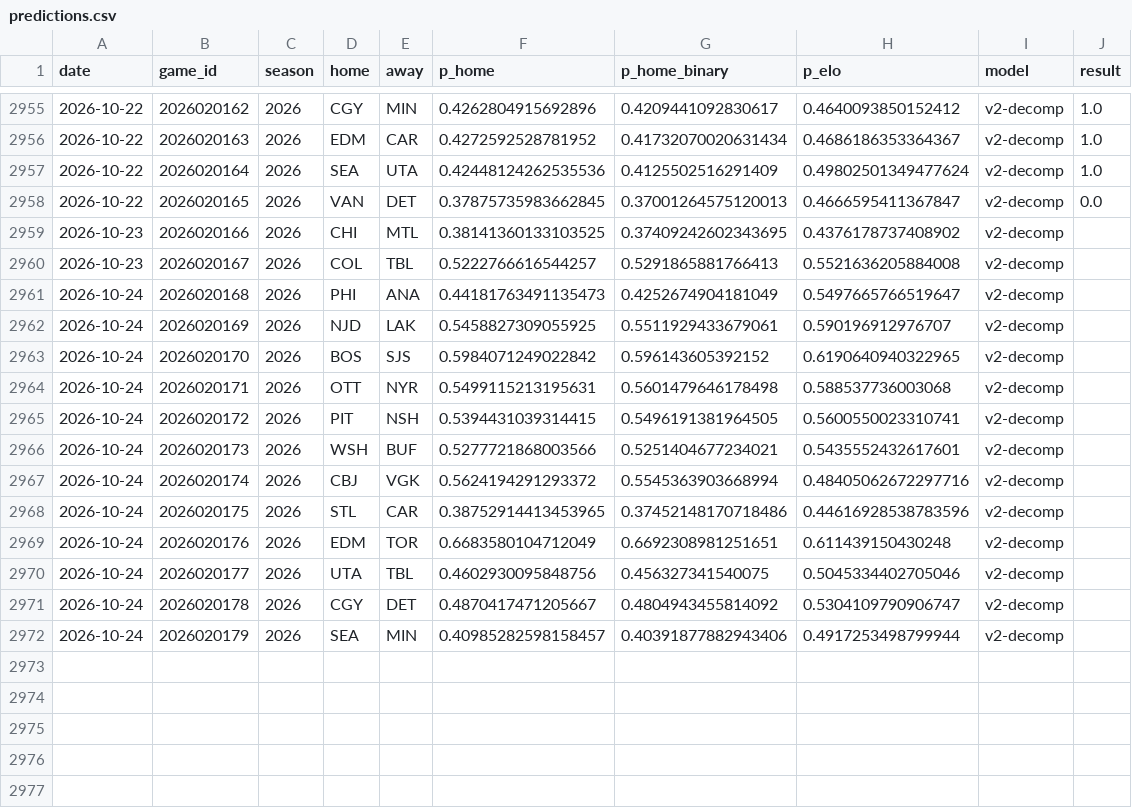
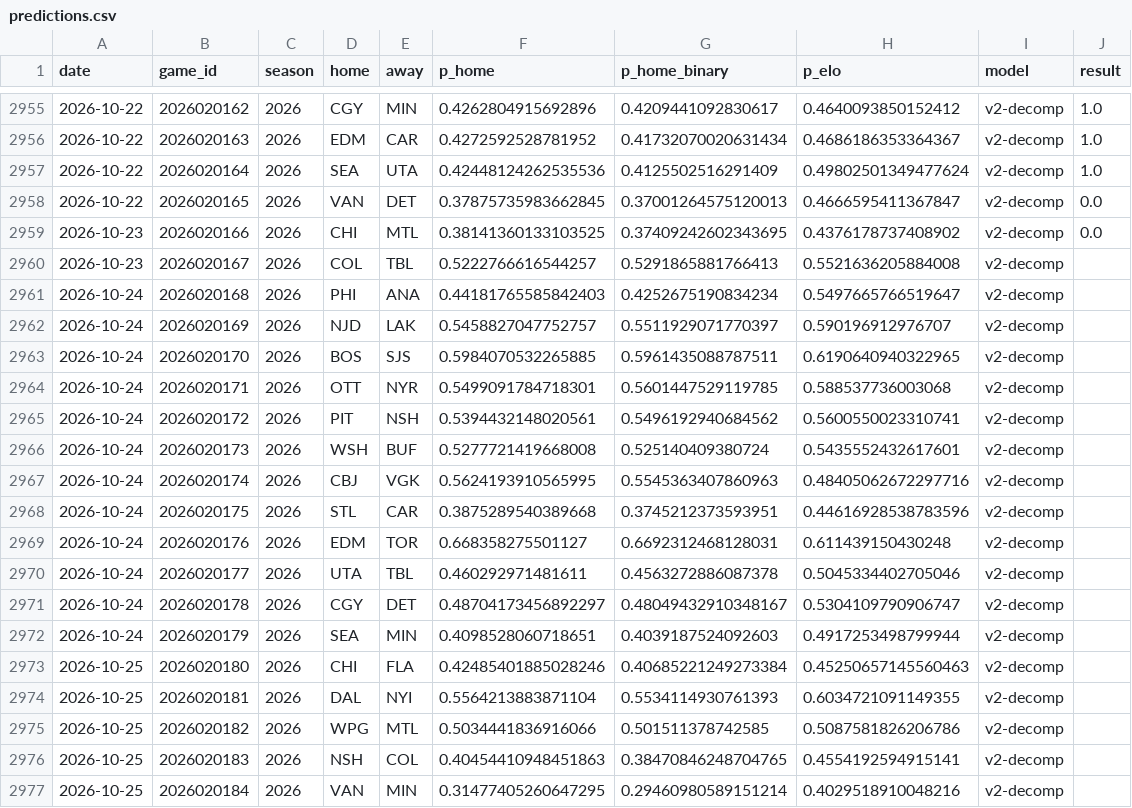
Before and after one commit to azcal/mbm-nhl, a CSV file: logs/predictions.csv, drawn as a sheet; only a part is shown, gaps mark what is left out.

```diff
--- a/logs/predictions.csv
+++ b/logs/predictions.csv
@@ -2958,15 +2958,20 @@ date,game_id,season,home,away,p_home,p_home_binary,p_elo,model,result
 2026-10-22,2026020165,2026,VAN,DET,0.37875735983662845,0.37001264575120013,0.4666595411367847,v2-decomp,0.0
-2026-10-23,2026020166,2026,CHI,MTL,0.38141360133103525,0.37409242602343695,0.4376178737408902,v2-decomp,
+2026-10-23,2026020166,2026,CHI,MTL,0.38141360133103525,0.37409242602343695,0.4376178737408902,v2-decomp,0.0
 2026-10-23,2026020167,2026,COL,TBL,0.5222766616544257,0.5291865881766413,0.5521636205884008,v2-decomp,
-2026-10-24,2026020168,2026,PHI,ANA,0.44181763491135473,0.4252674904181049,0.5497665766519647,v2-decomp,
-2026-10-24,2026020169,2026,NJD,LAK,0.5458827309055925,0.5511929433679061,0.590196912976707,v2-decomp,
-2026-10-24,2026020170,2026,BOS,SJS,0.5984071249022842,0.596143605392152,0.6190640940322965,v2-decomp,
-2026-10-24,2026020171,2026,OTT,NYR,0.5499115213195631,0.5601479646178498,0.588537736003068,v2-decomp,
-2026-10-24,2026020172,2026,PIT,NSH,0.5394431039314415,0.5496191381964505,0.5600550023310741,v2-decomp,
-2026-10-24,2026020173,2026,WSH,BUF,0.5277721868003566,0.5251404677234021,0.5435552432617601,v2-decomp,
-2026-10-24,2026020174,2026,CBJ,VGK,0.5624194291293372,0.5545363903668994,0.48405062672297716,v2-decomp,
-2026-10-24,2026020175,2026,STL,CAR,0.38752914413453965,0.37452148170718486,0.44616928538783596,v2-decomp,
-2026-10-24,2026020176,2026,EDM,TOR,0.6683580104712049,0.6692308981251651,0.611439150430248,v2-decomp,
-2026-10-24,2026020177,2026,UTA,TBL,0.4602930095848756,0.456327341540075,0.5045334402705046,v2-decomp,
-2026-10-24,2026020178,2026,CGY,DET,0.4870417471205667,0.4804943455814092,0.5304109790906747,v2-decomp,
-2026-10-24,2026020179,2026,SEA,MIN,0.40985282598158457,0.40391877882943406,0.4917253498799944,v2-decomp,
+2026-10-24,2026020168,2026,PHI,ANA,0.44181765585842403,0.4252675190834234,0.5497665766519647,v2-decomp,
+2026-10-24,2026020169,2026,NJD,LAK,0.5458827047752757,0.5511929071770397,0.590196912976707,v2-decomp,
+2026-10-24,2026020170,2026,BOS,SJS,0.5984070532265885,0.5961435088787511,0.6190640940322965,v2-decomp,
+2026-10-24,2026020171,2026,OTT,NYR,0.5499091784718301,0.5601447529119785,0.588537736003068,v2-decomp,
+2026-10-24,2026020172,2026,PIT,NSH,0.5394432148020561,0.5496192940684562,0.5600550023310741,v2-decomp,
+2026-10-24,2026020173,2026,WSH,BUF,0.5277721419668008,0.525140409380724,0.5435552432617601,v2-decomp,
+2026-10-24,2026020174,2026,CBJ,VGK,0.5624193910565995,0.5545363407860963,0.48405062672297716,v2-decomp,
+2026-10-24,2026020175,2026,STL,CAR,0.3875289540389668,0.3745212373593951,0.44616928538783596,v2-decomp,
+2026-10-24,2026020176,2026,EDM,TOR,0.668358275501127,0.6692312468128031,0.611439150430248,v2-decomp,
+2026-10-24,2026020177,2026,UTA,TBL,0.460292971481611,0.4563272886087378,0.5045334402705046,v2-decomp,
+2026-10-24,2026020178,2026,CGY,DET,0.48704173456892297,0.48049432910348167,0.5304109790906747,v2-decomp,
+2026-10-24,2026020179,2026,SEA,MIN,0.4098528060718651,0.4039187524092603,0.4917253498799944,v2-decomp,
+2026-10-25,2026020180,2026,CHI,FLA,0.42485401885028246,0.40685221249273384,0.45250657145560463,v2-decomp,
+2026-10-25,2026020181,2026,DAL,NYI,0.5564213883871104,0.5534114930761393,0.6034721091149355,v2-decomp,
+2026-10-25,2026020182,2026,WPG,MTL,0.5034441836916066,0.501511378742585,0.5087581826206786,v2-decomp,
+2026-10-25,2026020183,2026,NSH,COL,0.40454410948451863,0.38470846248704765,0.4554192594915141,v2-decomp,
+2026-10-25,2026020184,2026,VAN,MIN,0.31477405260647295,0.29460980589151214,0.4029518910048216,v2-decomp,
```
Also changed, not shown: data/games.csv, logs/graded.csv, 3 other files.
